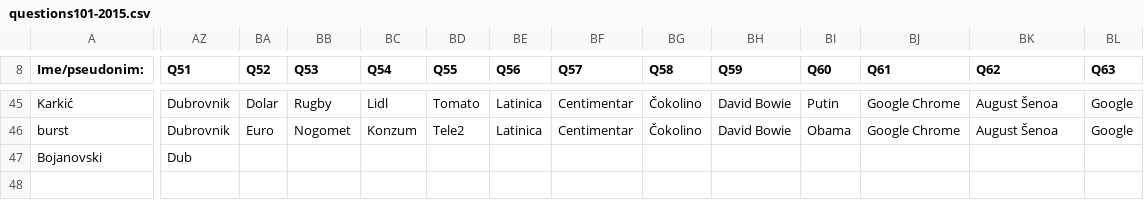
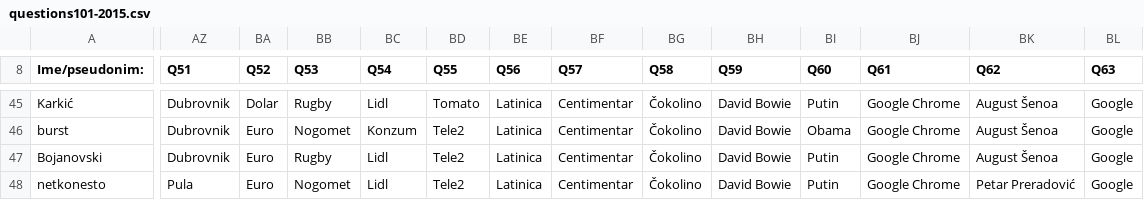
Before and after one commit to AlterEgogo/AI-MachineLearning-Studies, a CSV file: data/questions101-2015.csv, drawn as a sheet; only a part is shown, gaps mark what is left out; rows hold the shown columns only; the diff covers the shown part only; the diff names each change by its address in the sheet, - before the commit and + after, or states it on an @@ line.

Commit message:
Cleanup and documentation.

```diff
--- a/data/questions101-2015.csv
+++ b/data/questions101-2015.csv
-AZ47 (Q51): Dub
+AZ47 (Q51): Dubrovnik
-BA47 (Q52): (empty)
+BA47 (Q52): Euro
-BB47 (Q53): (empty)
+BB47 (Q53): Rugby
-BC47 (Q54): (empty)
+BC47 (Q54): Lidl
-BD47 (Q55): (empty)
+BD47 (Q55): Tele2
-BE47 (Q56): (empty)
+BE47 (Q56): Latinica
-BF47 (Q57): (empty)
+BF47 (Q57): Centimentar
-BG47 (Q58): (empty)
+BG47 (Q58): Čokolino
-BH47 (Q59): (empty)
+BH47 (Q59): David Bowie
-BI47 (Q60): (empty)
+BI47 (Q60): Putin
-BJ47 (Q61): (empty)
+BJ47 (Q61): Google Chrome
-BK47 (Q62): (empty)
+BK47 (Q62): August Šenoa
-BL47 (Q63): (empty)
+BL47 (Q63): Google
+row 48: netkonesto | Pula | Euro | Nogomet | Lidl | Tele2 | Latinica | Centimentar | Čokolino | David Bowie | Putin | Google Chrome | Petar Preradović | Google
```
Also changed, not shown: 38 edited cells elsewhere in this file.
